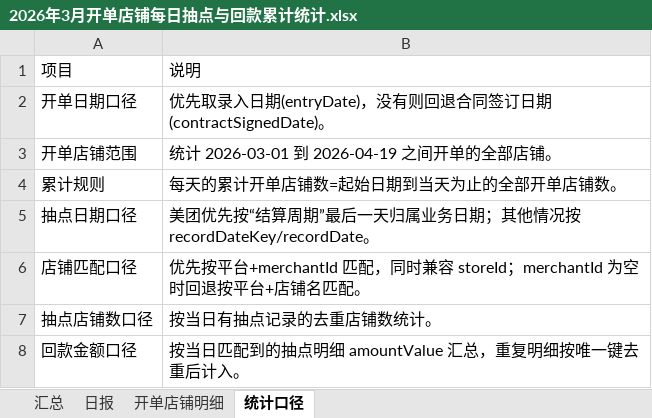
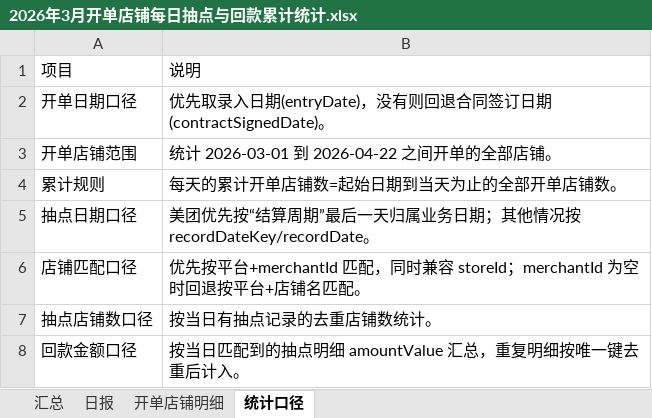
Before and after one commit to baech0485-sketch/jinnianxinkaidanhuikuantongji, an Excel workbook: 2026年3月开单店铺每日抽点与回款累计统计.xlsx, sheet 统计口径, drawn as a sheet; values as stored, in another font and other column widths than the file's, no borders; the diff names each change by its address in the sheet, - before the commit and + after, or states it on an @@ line.

```diff
--- a/2026年3月开单店铺每日抽点与回款累计统计.xlsx (sheet 统计口径)
+++ b/2026年3月开单店铺每日抽点与回款累计统计.xlsx (sheet 统计口径)
-B3: 统计 2026-03-01 到 2026-04-19 之间开单的全部店铺。
+B3: 统计 2026-03-01 到 2026-04-22 之间开单的全部店铺。
```
Also changed, not shown: sheet 开单店铺明细, sheet 日报, sheet 汇总, 去年遗留店铺自2026年3月起每日抽点与回款统计.xlsx, 1 other file.
